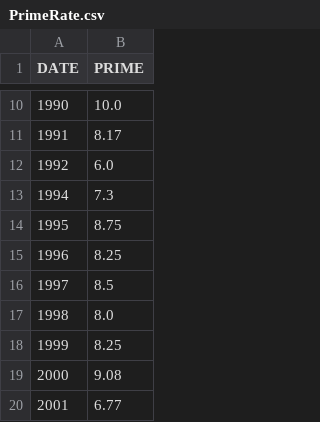
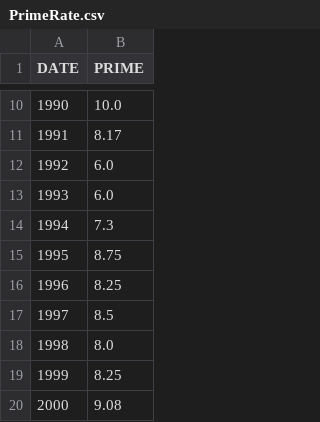
Before and after one commit to Diana7e/Dream_Team_Final_Project, a CSV file: cleaned_data/PrimeRate.csv, drawn as a sheet; only a part is shown, gaps mark what is left out; the shorter side is filled out with more unchanged rows; addresses are those after the commit; the diff names each change by its address in the sheet, - before the commit and + after, or states it on an @@ line.

Commit message:
updated prime index

```diff
--- a/cleaned_data/PrimeRate.csv
+++ b/cleaned_data/PrimeRate.csv
+row 12: 1992 | 6.0
@@ column A (DATE) renumbered in row 13 @@
```
Also changed, not shown: 1 other file.
